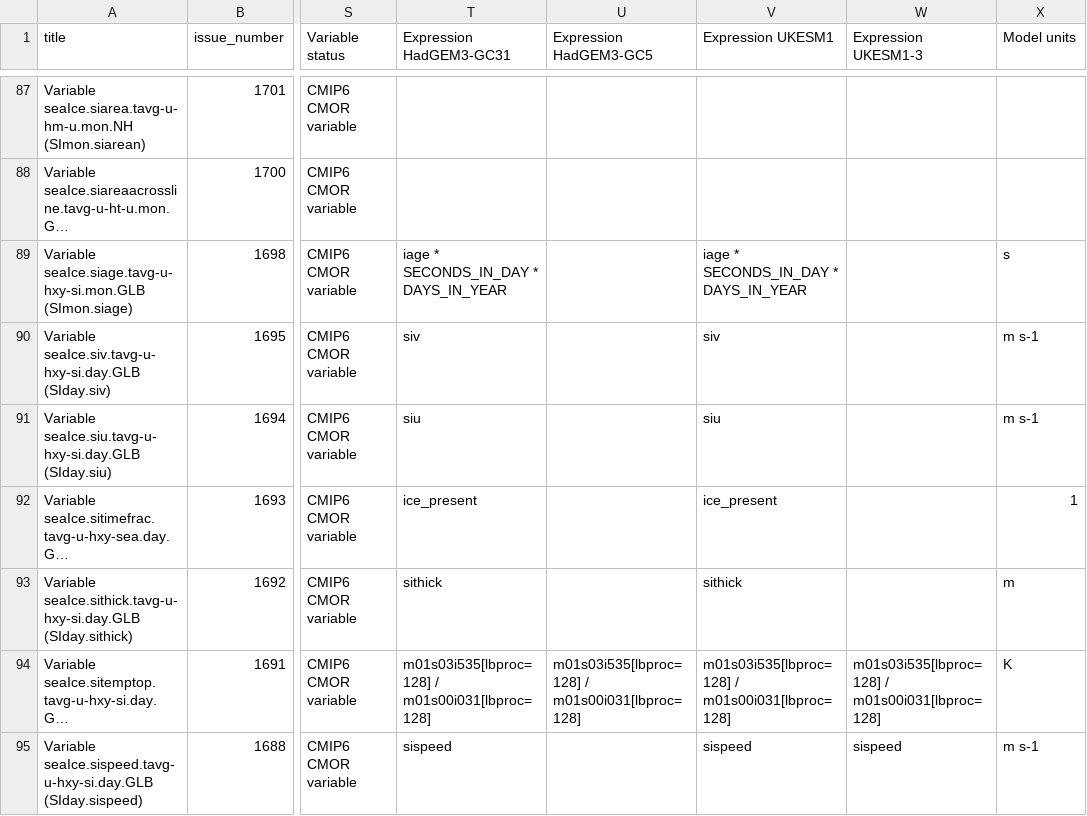
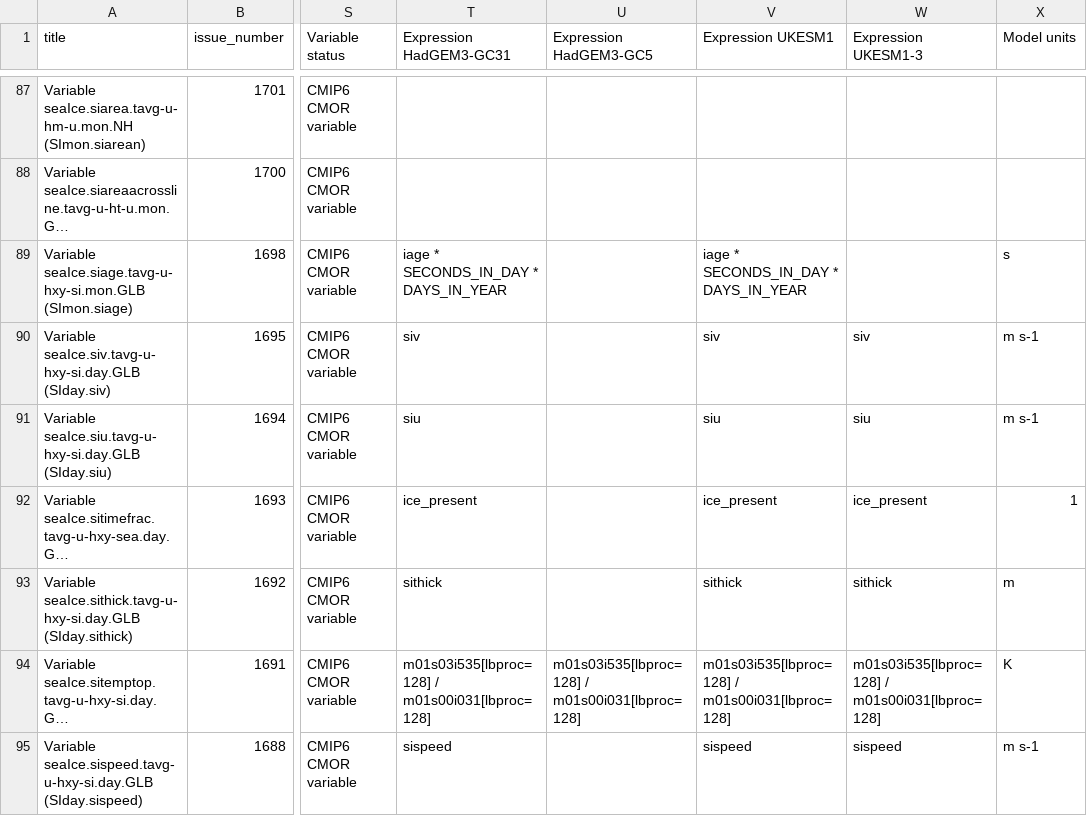
Before and after one commit to UKNCSP/CDDS-CMIP7-mappings, a CSV file: data/seaIce_mappings_CMIP6.csv, drawn as a sheet; only a part is shown, gaps mark what is left out; long unchanged cells end in …; the diff names each change by its address in the sheet, - before the commit and + after, or states it on an @@ line.

```diff
--- a/data/seaIce_mappings_CMIP6.csv
+++ b/data/seaIce_mappings_CMIP6.csv
-W90 (Expression UKESM1-3): (empty)
+W90 (Expression UKESM1-3): siv
-W91 (Expression UKESM1-3): (empty)
+W91 (Expression UKESM1-3): siu
-W92 (Expression UKESM1-3): (empty)
+W92 (Expression UKESM1-3): ice_present
-W93 (Expression UKESM1-3): (empty)
+W93 (Expression UKESM1-3): sithick
```
Also changed, not shown: data/seaIce_mappings.csv, data/seaIce_mappings_new.csv, 2 other files.
